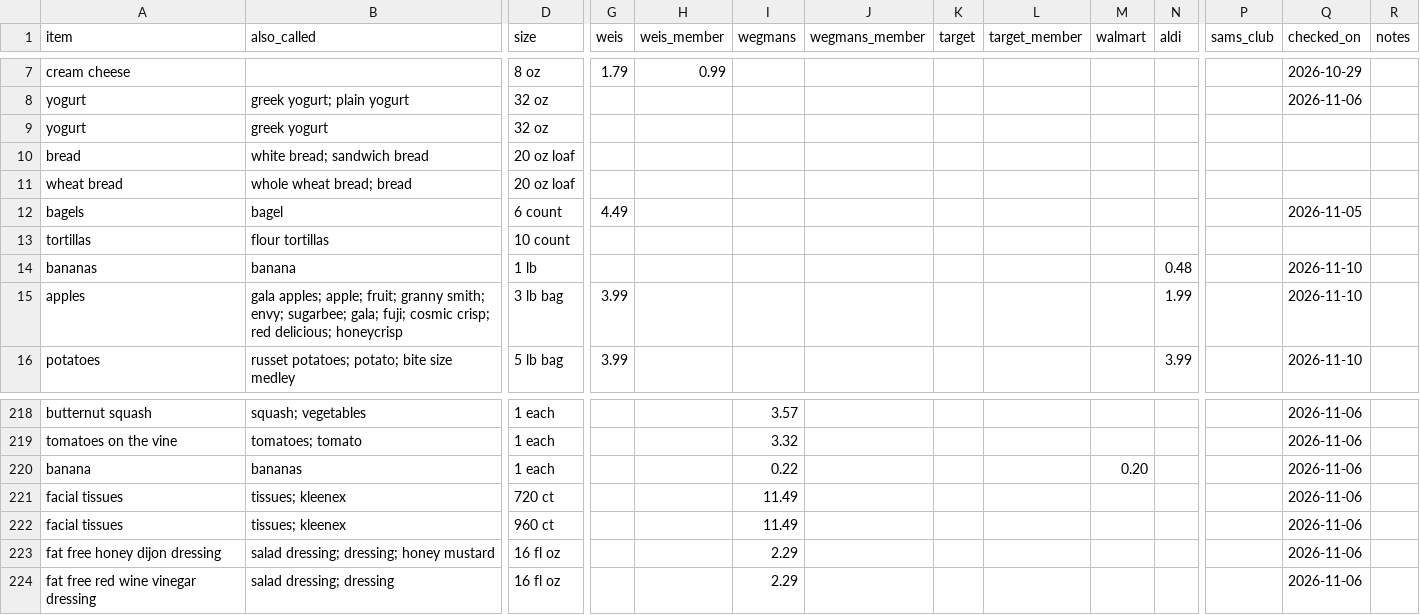
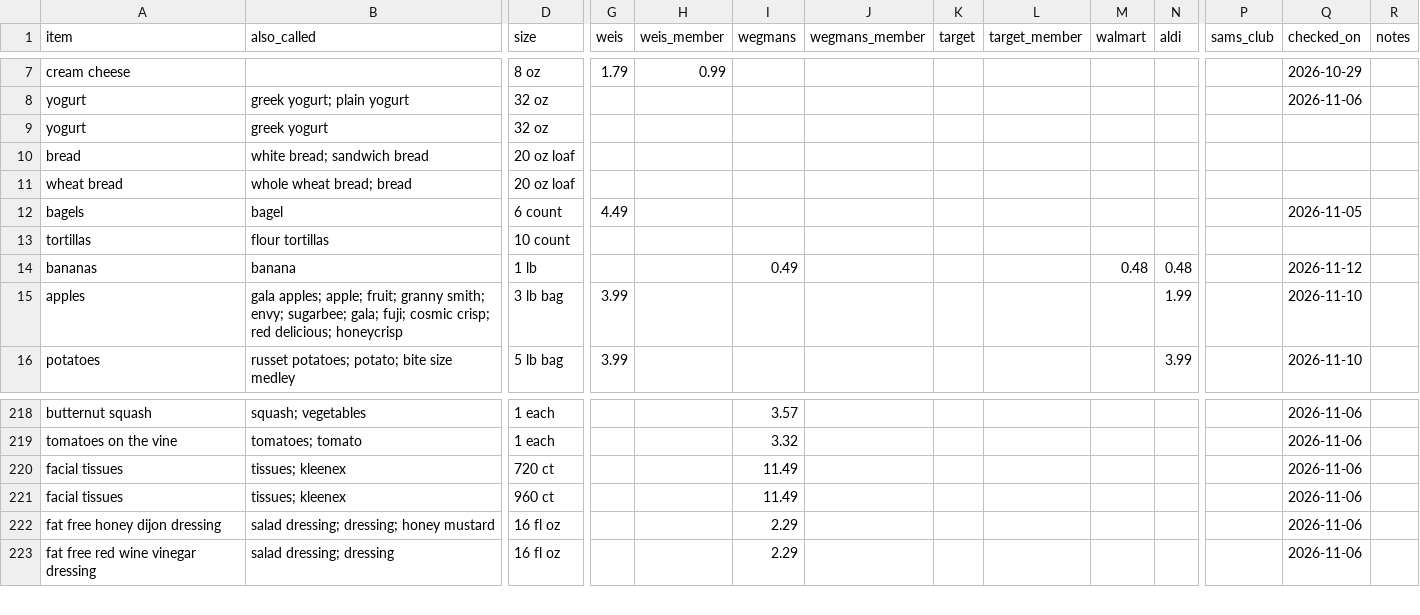
Before and after one commit to jmd8324/grocery-saver, a CSV file: prices.csv, drawn as a sheet; only a part is shown, gaps mark what is left out; rows hold the shown columns only; the diff names each change by its address in the sheet, - before the commit and + after, or states it on an @@ line.

```diff
--- a/prices.csv
+++ b/prices.csv
-I14 (wegmans): (empty)
+I14 (wegmans): 0.49
-M14 (walmart): (empty)
+M14 (walmart): 0.48
-Q14 (checked_on): 2026-11-10
+Q14 (checked_on): 2026-11-12
-row 220: banana | bananas | 1 each |  |  | 0.22 |  |  |  | 0.20 |  |  | 2026-11-06
```
